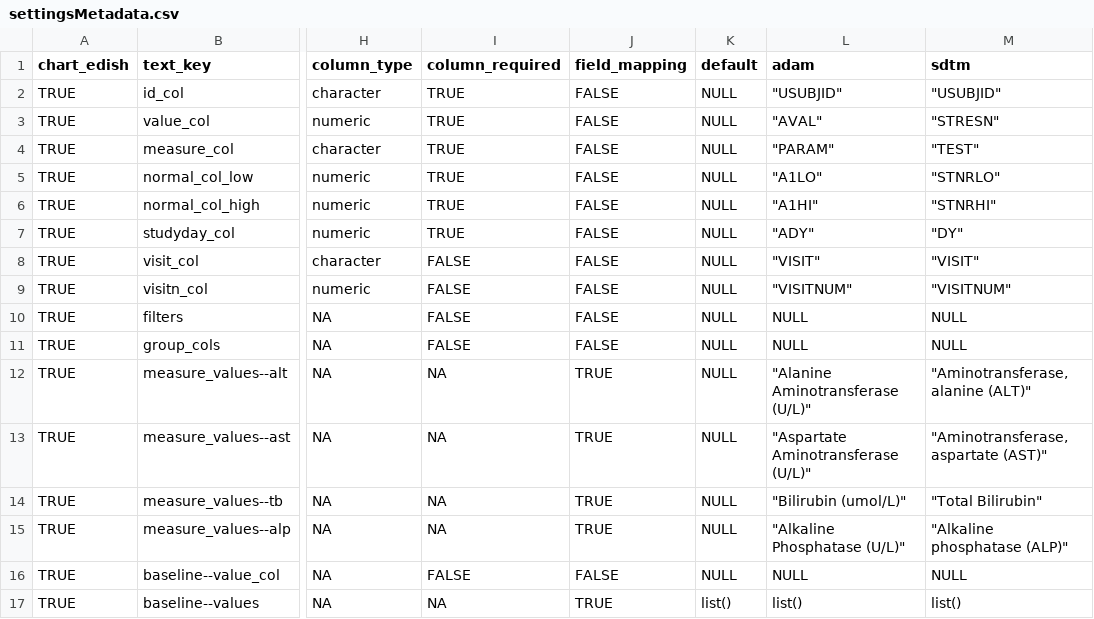
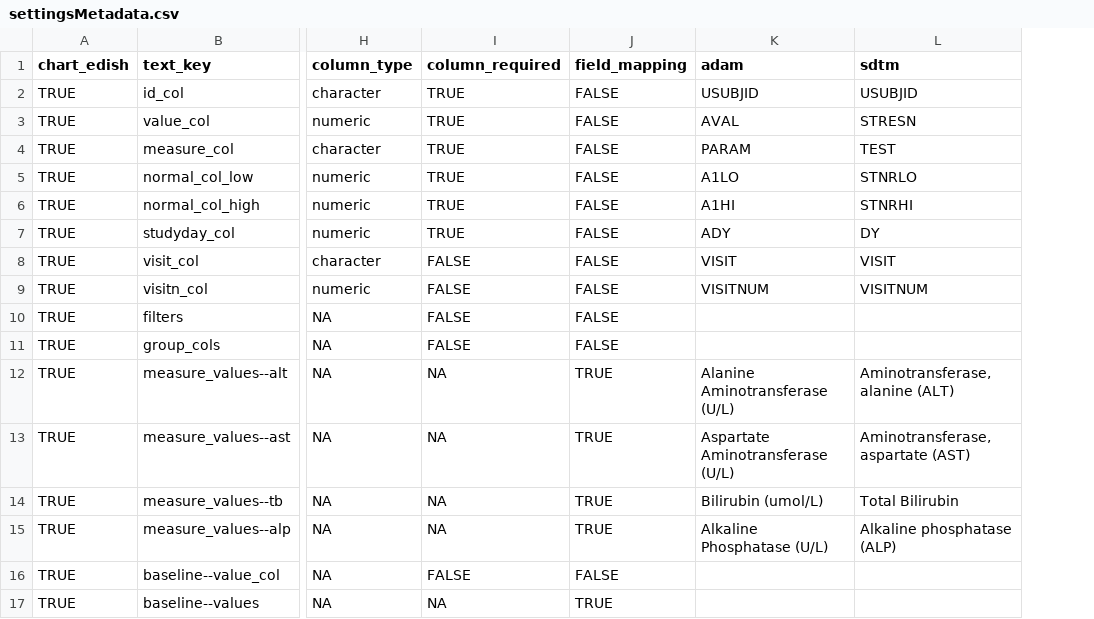
Before and after one commit to SafetyGraphics/safetyGraphics, a CSV file: data-raw/settingsMetadata.csv, drawn as a sheet; only a part is shown, gaps mark what is left out; removed rows and columns are numbered as before the commit, all else as after; the diff covers the shown part only; the diff names each change by its address in the sheet, - before the commit and + after, or states it on an @@ line.

Commit message:
roll back to only data mappings

```diff
--- a/data-raw/settingsMetadata.csv
+++ b/data-raw/settingsMetadata.csv
-column K (default), rows 2-17: NULL | NULL | NULL | NULL | NULL | NULL | NULL | NULL | NULL | NULL | NULL | NULL | NULL | NULL | NULL | list()
-K2 (adam): "USUBJID"
+K2 (adam): USUBJID
-L2 (sdtm): "USUBJID"
+L2 (sdtm): USUBJID
-K3 (adam): "AVAL"
+K3 (adam): AVAL
-L3 (sdtm): "STRESN"
+L3 (sdtm): STRESN
-K4 (adam): "PARAM"
+K4 (adam): PARAM
-L4 (sdtm): "TEST"
+L4 (sdtm): TEST
-K5 (adam): "A1LO"
+K5 (adam): A1LO
-L5 (sdtm): "STNRLO"
+L5 (sdtm): STNRLO
-K6 (adam): "A1HI"
+K6 (adam): A1HI
-L6 (sdtm): "STNRHI"
+L6 (sdtm): STNRHI
-K7 (adam): "ADY"
+K7 (adam): ADY
-L7 (sdtm): "DY"
+L7 (sdtm): DY
-K8 (adam): "VISIT"
+K8 (adam): VISIT
-L8 (sdtm): "VISIT"
+L8 (sdtm): VISIT
-K9 (adam): "VISITNUM"
+K9 (adam): VISITNUM
-L9 (sdtm): "VISITNUM"
+L9 (sdtm): VISITNUM
-K10:K11 (adam): NULL
+K10:K11 (adam): (empty)
-L10:L11 (sdtm): NULL
+L10:L11 (sdtm): (empty)
-K12 (adam): "Alanine Aminotransferase (U/L)"
+K12 (adam): Alanine Aminotransferase (U/L)
-L12 (sdtm): "Aminotransferase, alanine (ALT)"
+L12 (sdtm): Aminotransferase, alanine (ALT)
-K13 (adam): "Aspartate Aminotransferase (U/L)"
+K13 (adam): Aspartate Aminotransferase (U/L)
-L13 (sdtm): "Aminotransferase, aspartate (AST)"
+L13 (sdtm): Aminotransferase, aspartate (AST)
-K14 (adam): "Bilirubin (umol/L)"
+K14 (adam): Bilirubin (umol/L)
-L14 (sdtm): "Total Bilirubin"
+L14 (sdtm): Total Bilirubin
-K15 (adam): "Alkaline Phosphatase (U/L)"
+K15 (adam): Alkaline Phosphatase (U/L)
-L15 (sdtm): "Alkaline phosphatase (ALP)"
+L15 (sdtm): Alkaline phosphatase (ALP)
-K16 (adam): NULL
+K16 (adam): (empty)
-L16 (sdtm): NULL
+L16 (sdtm): (empty)
-K17 (adam): list()
+K17 (adam): (empty)
-L17 (sdtm): list()
+L17 (sdtm): (empty)
```
Also changed, not shown: 18 edited cells elsewhere in this file, 3 other files.
